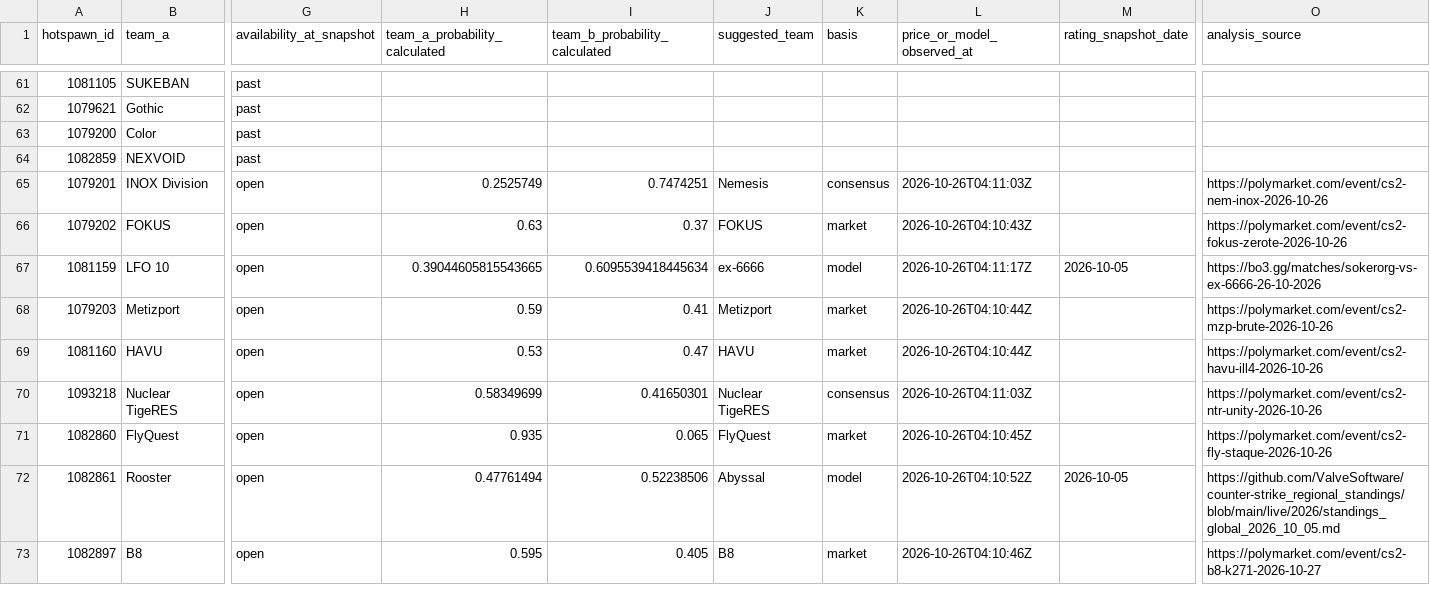
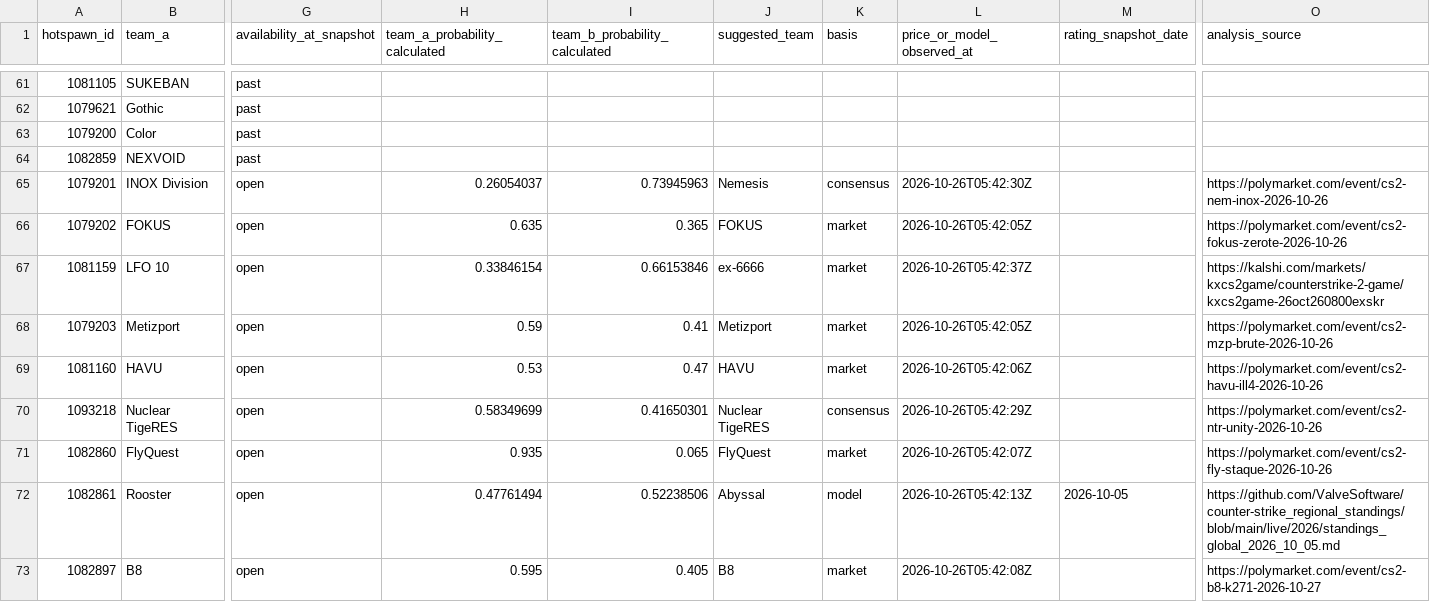
Before and after one commit to buffedlizard55-lab/MaltaProj3, a CSV file: picks.csv, drawn as a sheet; only a part is shown, gaps mark what is left out; the diff covers the shown part only; the diff names each change by its address in the sheet, - before the commit and + after, or states it on an @@ line.

```diff
--- a/picks.csv
+++ b/picks.csv
-H65 (team_a_probability_calculated): 0.2525749
+H65 (team_a_probability_calculated): 0.26054037
-I65 (team_b_probability_calculated): 0.7474251
+I65 (team_b_probability_calculated): 0.73945963
-L65 (price_or_model_observed_at): 2026-10-26T04:11:03Z
+L65 (price_or_model_observed_at): 2026-10-26T05:42:30Z
-H66 (team_a_probability_calculated): 0.63
+H66 (team_a_probability_calculated): 0.635
-I66 (team_b_probability_calculated): 0.37
+I66 (team_b_probability_calculated): 0.365
-L66 (price_or_model_observed_at): 2026-10-26T04:10:43Z
+L66 (price_or_model_observed_at): 2026-10-26T05:42:05Z
-H67 (team_a_probability_calculated): 0.39044605815543665
+H67 (team_a_probability_calculated): 0.33846154
-I67 (team_b_probability_calculated): 0.6095539418445634
+I67 (team_b_probability_calculated): 0.66153846
-K67 (basis): model
+K67 (basis): market
-L67 (price_or_model_observed_at): 2026-10-26T04:11:17Z
+L67 (price_or_model_observed_at): 2026-10-26T05:42:37Z
-M67 (rating_snapshot_date): 2026-10-05
+M67 (rating_snapshot_date): (empty)
-O67 (analysis_source): https://bo3.gg/matches/sokerorg-vs-ex-6666-26-10-2026
+O67 (analysis_source): https://kalshi.com/markets/kxcs2game/counterstrike-2-game/kxcs2game-26oct260800exskr
-L68 (price_or_model_observed_at): 2026-10-26T04:10:44Z
+L68 (price_or_model_observed_at): 2026-10-26T05:42:05Z
-L69 (price_or_model_observed_at): 2026-10-26T04:10:44Z
+L69 (price_or_model_observed_at): 2026-10-26T05:42:06Z
-L70 (price_or_model_observed_at): 2026-10-26T04:11:03Z
+L70 (price_or_model_observed_at): 2026-10-26T05:42:29Z
-L71 (price_or_model_observed_at): 2026-10-26T04:10:45Z
+L71 (price_or_model_observed_at): 2026-10-26T05:42:07Z
-L72 (price_or_model_observed_at): 2026-10-26T04:10:52Z
+L72 (price_or_model_observed_at): 2026-10-26T05:42:13Z
-L73 (price_or_model_observed_at): 2026-10-26T04:10:46Z
+L73 (price_or_model_observed_at): 2026-10-26T05:42:08Z
```
Also changed, not shown: 10 edited cells elsewhere in this file, 12 other files.
